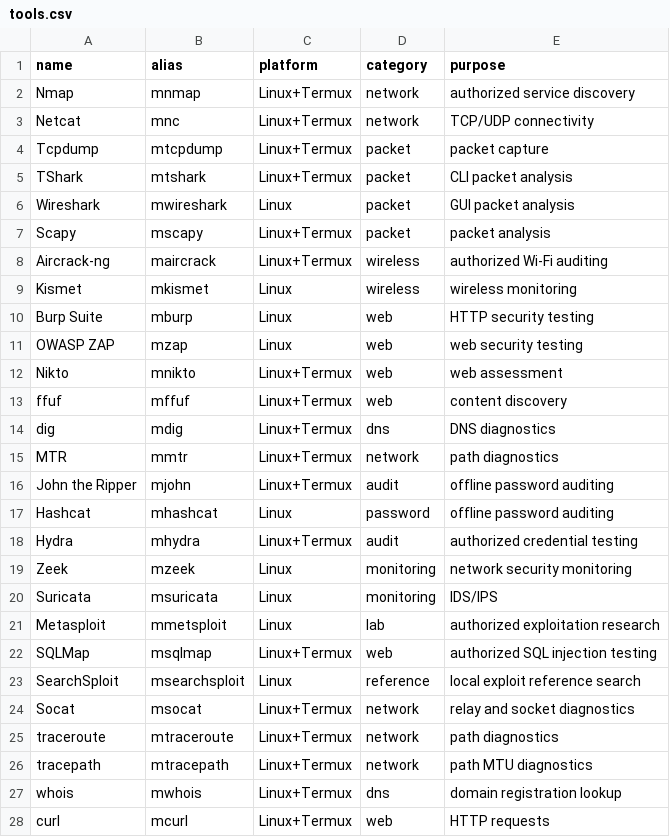
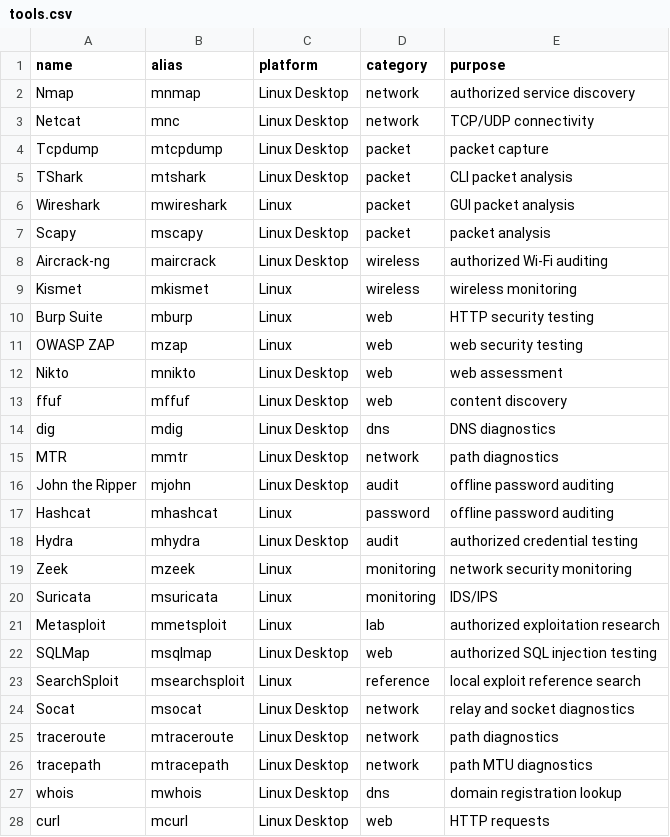
Before and after one commit to mostafa-frg/mostafa-frg, a CSV file: cyber-labs/mosta-tool-index/tools.csv, drawn as a sheet; only a part is shown; the diff covers the shown part only.

Commit message:
docs(linux): remove mobile-only entries from tool catalog

```diff
--- a/cyber-labs/mosta-tool-index/tools.csv
+++ b/cyber-labs/mosta-tool-index/tools.csv
@@ -1,9 +1,9 @@
 name,alias,platform,category,purpose
-Nmap,mnmap,Linux+Termux,network,authorized service discovery
-Netcat,mnc,Linux+Termux,network,TCP/UDP connectivity
-Tcpdump,mtcpdump,Linux+Termux,packet,packet capture
-TShark,mtshark,Linux+Termux,packet,CLI packet analysis
+Nmap,mnmap,Linux Desktop,network,authorized service discovery
+Netcat,mnc,Linux Desktop,network,TCP/UDP connectivity
+Tcpdump,mtcpdump,Linux Desktop,packet,packet capture
+TShark,mtshark,Linux Desktop,packet,CLI packet analysis
 Wireshark,mwireshark,Linux,packet,GUI packet analysis
-Scapy,mscapy,Linux+Termux,packet,packet analysis
-Aircrack-ng,maircrack,Linux+Termux,wireless,authorized Wi-Fi auditing
+Scapy,mscapy,Linux Desktop,packet,packet analysis
+Aircrack-ng,maircrack,Linux Desktop,wireless,authorized Wi-Fi auditing
 Kismet,mkismet,Linux,wireless,wireless monitoring
@@ -11,9 +11,9 @@ Burp Suite,mburp,Linux,web,HTTP security testing
 OWASP ZAP,mzap,Linux,web,web security testing
-Nikto,mnikto,Linux+Termux,web,web assessment
-ffuf,mffuf,Linux+Termux,web,content discovery
-dig,mdig,Linux+Termux,dns,DNS diagnostics
-MTR,mmtr,Linux+Termux,network,path diagnostics
-John the Ripper,mjohn,Linux+Termux,audit,offline password auditing
+Nikto,mnikto,Linux Desktop,web,web assessment
+ffuf,mffuf,Linux Desktop,web,content discovery
+dig,mdig,Linux Desktop,dns,DNS diagnostics
+MTR,mmtr,Linux Desktop,network,path diagnostics
+John the Ripper,mjohn,Linux Desktop,audit,offline password auditing
 Hashcat,mhashcat,Linux,password,offline password auditing
-Hydra,mhydra,Linux+Termux,audit,authorized credential testing
+Hydra,mhydra,Linux Desktop,audit,authorized credential testing
 Zeek,mzeek,Linux,monitoring,network security monitoring
@@ -21,8 +21,8 @@ Suricata,msuricata,Linux,monitoring,IDS/IPS
 Metasploit,mmetsploit,Linux,lab,authorized exploitation research
-SQLMap,msqlmap,Linux+Termux,web,authorized SQL injection testing
+SQLMap,msqlmap,Linux Desktop,web,authorized SQL injection testing
 SearchSploit,msearchsploit,Linux,reference,local exploit reference search
-Socat,msocat,Linux+Termux,network,relay and socket diagnostics
-traceroute,mtraceroute,Linux+Termux,network,path diagnostics
-tracepath,mtracepath,Linux+Termux,network,path MTU diagnostics
-whois,mwhois,Linux+Termux,dns,domain registration lookup
-curl,mcurl,Linux+Termux,web,HTTP requests
+Socat,msocat,Linux Desktop,network,relay and socket diagnostics
+traceroute,mtraceroute,Linux Desktop,network,path diagnostics
+tracepath,mtracepath,Linux Desktop,network,path MTU diagnostics
+whois,mwhois,Linux Desktop,dns,domain registration lookup
+curl,mcurl,Linux Desktop,web,HTTP requests
```
Also changed, not shown: 2 removed rows and 31 edited cells elsewhere in this file.
